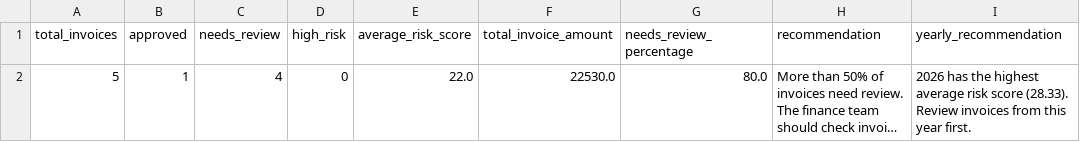
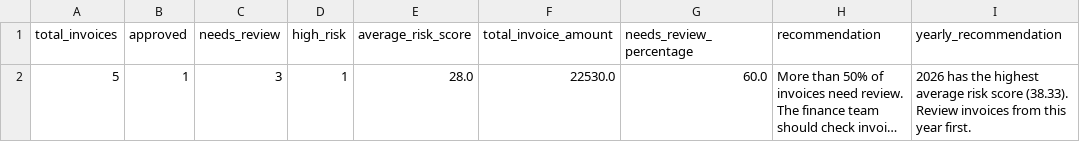
Before and after one commit to ludiemert/AI_Document_Intelligence_Hub, a CSV file: reports/invoice_summary.csv, drawn as a sheet; only a part is shown; long unchanged cells end in …; the diff names each change by its address in the sheet, - before the commit and + after, or states it on an @@ line.

```diff
--- a/reports/invoice_summary.csv
+++ b/reports/invoice_summary.csv
-C2 (needs_review): 4
+C2 (needs_review): 3
-D2 (high_risk): 0
+D2 (high_risk): 1
-E2 (average_risk_score): 22.0
+E2 (average_risk_score): 28.0
-G2 (needs_review_percentage): 80.0
+G2 (needs_review_percentage): 60.0
-I2 (yearly_recommendation): …risk score (28.33). Review invoices…
+I2 (yearly_recommendation): …risk score (38.33). Review invoices…
```
Also changed, not shown: reports/invoice_results.csv, reports/yearly/2026/invoice_results_2026.csv, 16 other files.
